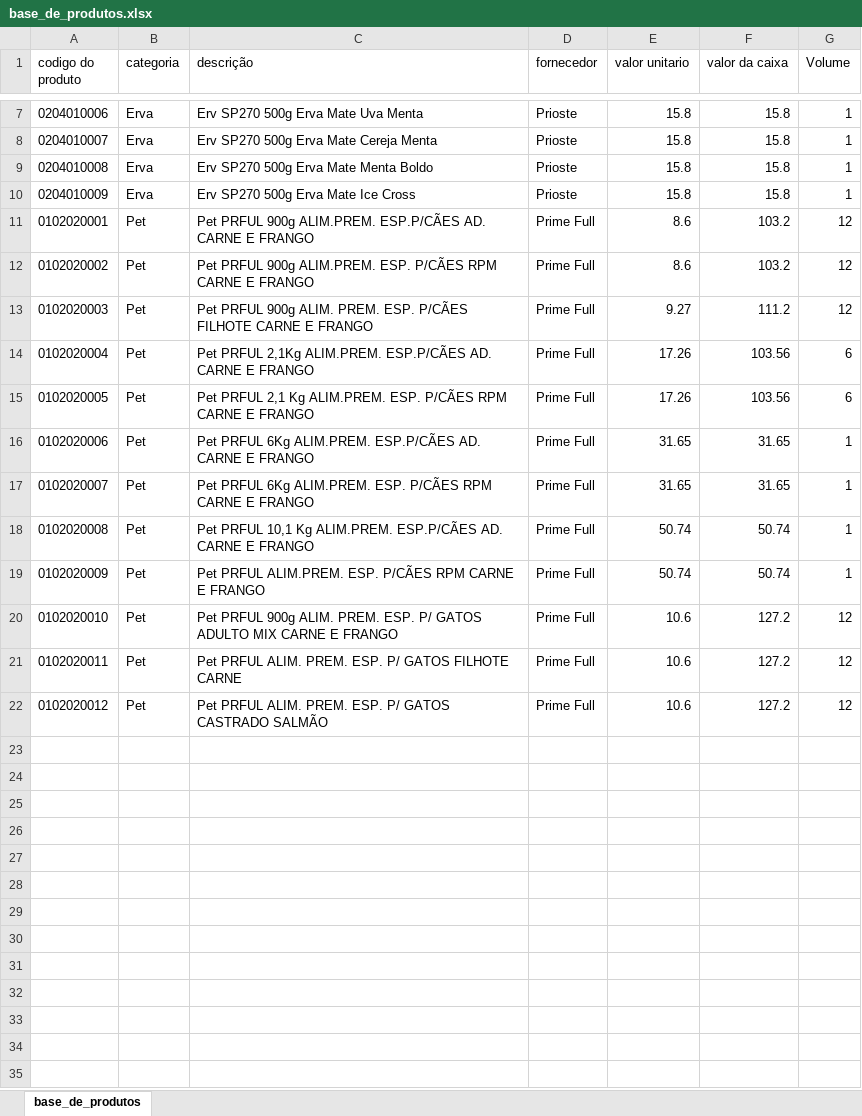
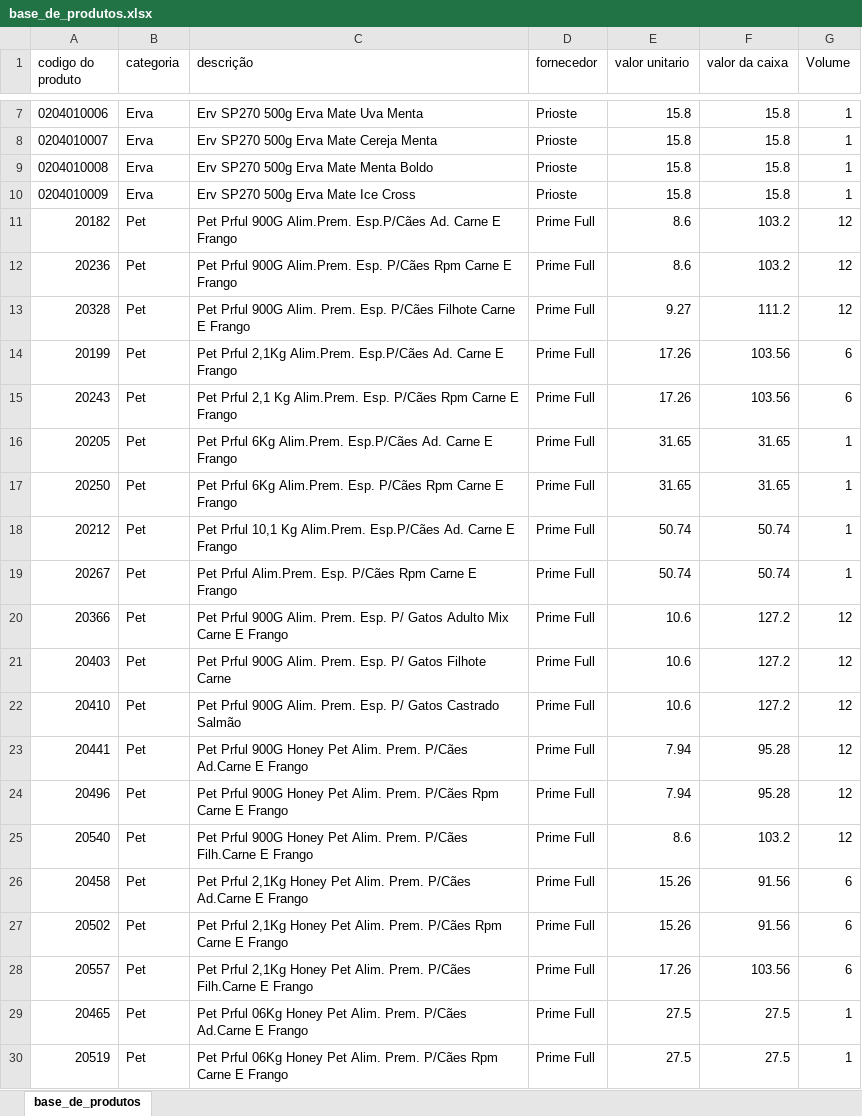
Before and after one commit to PBWebdesignerPP/bsbox, an Excel workbook: base_de_produtos.xlsx, sheet base_de_produtos, drawn as a sheet; only a part is shown, gaps mark what is left out; values as stored, in another font and other column widths than the file's, no borders; the diff covers the shown part only; the diff names each change by its address in the sheet, - before the commit and + after, or states it on an @@ line.

Commit message:
Add files via upload

```diff
--- a/base_de_produtos.xlsx (sheet base_de_produtos)
+++ b/base_de_produtos.xlsx (sheet base_de_produtos)
-A11 (codigo do produto): 0102020001
+A11 (codigo do produto): 20182
-C11 (descrição): Pet PRFUL 900g ALIM.PREM. ESP.P/CÃES AD. CARNE E FRANGO
+C11 (descrição): Pet Prful 900G Alim.Prem. Esp.P/Cães Ad. Carne E Frango
-A12 (codigo do produto): 0102020002
+A12 (codigo do produto): 20236
-C12 (descrição): Pet PRFUL 900g ALIM.PREM. ESP. P/CÃES RPM CARNE E FRANGO
+C12 (descrição): Pet Prful 900G Alim.Prem. Esp. P/Cães Rpm Carne E Frango
-A13 (codigo do produto): 0102020003
+A13 (codigo do produto): 20328
-C13 (descrição): Pet PRFUL 900g ALIM. PREM. ESP. P/CÃES FILHOTE CARNE E FRANGO
+C13 (descrição): Pet Prful 900G Alim. Prem. Esp. P/Cães Filhote Carne E Frango
-A14 (codigo do produto): 0102020004
+A14 (codigo do produto): 20199
-C14 (descrição): Pet PRFUL 2,1Kg ALIM.PREM. ESP.P/CÃES AD. CARNE E FRANGO
+C14 (descrição): Pet Prful 2,1Kg Alim.Prem. Esp.P/Cães Ad. Carne E Frango
-A15 (codigo do produto): 0102020005
+A15 (codigo do produto): 20243
-C15 (descrição): Pet PRFUL 2,1 Kg ALIM.PREM. ESP. P/CÃES RPM CARNE E FRANGO
+C15 (descrição): Pet Prful 2,1 Kg Alim.Prem. Esp. P/Cães Rpm Carne E Frango
-A16 (codigo do produto): 0102020006
+A16 (codigo do produto): 20205
-C16 (descrição): Pet PRFUL 6Kg ALIM.PREM. ESP.P/CÃES AD. CARNE E FRANGO
+C16 (descrição): Pet Prful 6Kg Alim.Prem. Esp.P/Cães Ad. Carne E Frango
-A17 (codigo do produto): 0102020007
+A17 (codigo do produto): 20250
-C17 (descrição): Pet PRFUL 6Kg ALIM.PREM. ESP. P/CÃES RPM CARNE E FRANGO
+C17 (descrição): Pet Prful 6Kg Alim.Prem. Esp. P/Cães Rpm Carne E Frango
-A18 (codigo do produto): 0102020008
+A18 (codigo do produto): 20212
-C18 (descrição): Pet PRFUL 10,1 Kg ALIM.PREM. ESP.P/CÃES AD. CARNE E FRANGO
+C18 (descrição): Pet Prful 10,1 Kg Alim.Prem. Esp.P/Cães Ad. Carne E Frango
-A19 (codigo do produto): 0102020009
+A19 (codigo do produto): 20267
-C19 (descrição): Pet PRFUL ALIM.PREM. ESP. P/CÃES RPM CARNE E FRANGO
+C19 (descrição): Pet Prful Alim.Prem. Esp. P/Cães Rpm Carne E Frango
-A20 (codigo do produto): 0102020010
+A20 (codigo do produto): 20366
-C20 (descrição): Pet PRFUL 900g ALIM. PREM. ESP. P/ GATOS ADULTO MIX CARNE E FRANGO
+C20 (descrição): Pet Prful 900G Alim. Prem. Esp. P/ Gatos Adulto Mix Carne E Frango
-A21 (codigo do produto): 0102020011
+A21 (codigo do produto): 20403
-C21 (descrição): Pet PRFUL ALIM. PREM. ESP. P/ GATOS FILHOTE CARNE
+C21 (descrição): Pet Prful 900G Alim. Prem. Esp. P/ Gatos Filhote Carne
-A22 (codigo do produto): 0102020012
+A22 (codigo do produto): 20410
-C22 (descrição): Pet PRFUL ALIM. PREM. ESP. P/ GATOS CASTRADO SALMÃO
+C22 (descrição): Pet Prful 900G Alim. Prem. Esp. P/ Gatos Castrado Salmão
+row 23: 20441 | Pet | Pet Prful 900G Honey Pet Alim. Prem. P/Cães Ad.Carne E Frango | Prime Full | 7.94 | 95.28 | 12
+row 24: 20496 | Pet | Pet Prful 900G Honey Pet Alim. Prem. P/Cães Rpm Carne E Frango | Prime Full | 7.94 | 95.28 | 12
+row 25: 20540 | Pet | Pet Prful 900G Honey Pet Alim. Prem. P/Cães Filh.Carne E Frango | Prime Full | 8.6 | 103.2 | 12
+row 26: 20458 | Pet | Pet Prful 2,1Kg Honey Pet Alim. Prem. P/Cães Ad.Carne E Frango | Prime Full | 15.26 | 91.56 | 6
+row 27: 20502 | Pet | Pet Prful 2,1Kg Honey Pet Alim. Prem. P/Cães Rpm Carne E Frango | Prime Full | 15.26 | 91.56 | 6
+row 28: 20557 | Pet | Pet Prful 2,1Kg Honey Pet Alim. Prem. P/Cães Filh.Carne E Frango | Prime Full | 17.26 | 103.56 | 6
+row 29: 20465 | Pet | Pet Prful 06Kg Honey Pet Alim. Prem. P/Cães Ad.Carne E Frango | Prime Full | 27.5 | 27.5 | 1
+row 30: 20519 | Pet | Pet Prful 06Kg Honey Pet Alim. Prem. P/Cães Rpm Carne E Frango | Prime Full | 27.5 | 27.5 | 1
```
Also changed, not shown: 162 added rows elsewhere in this sheet.
